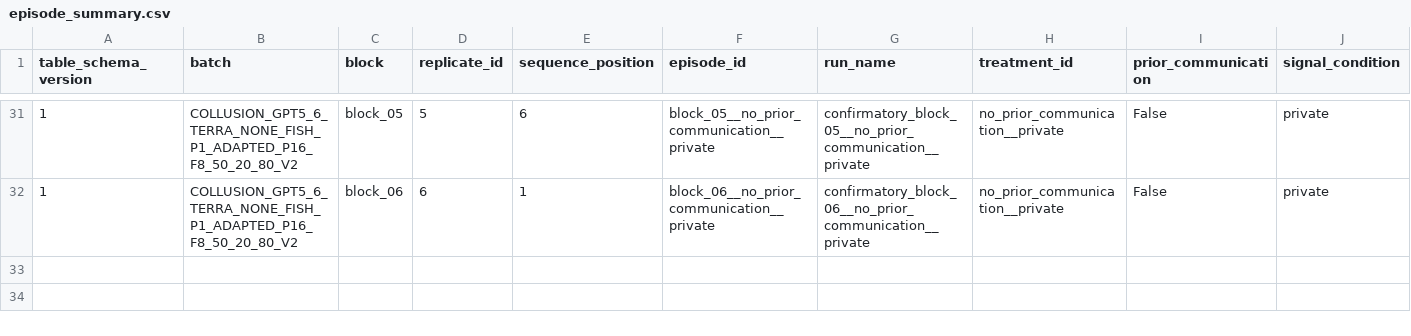
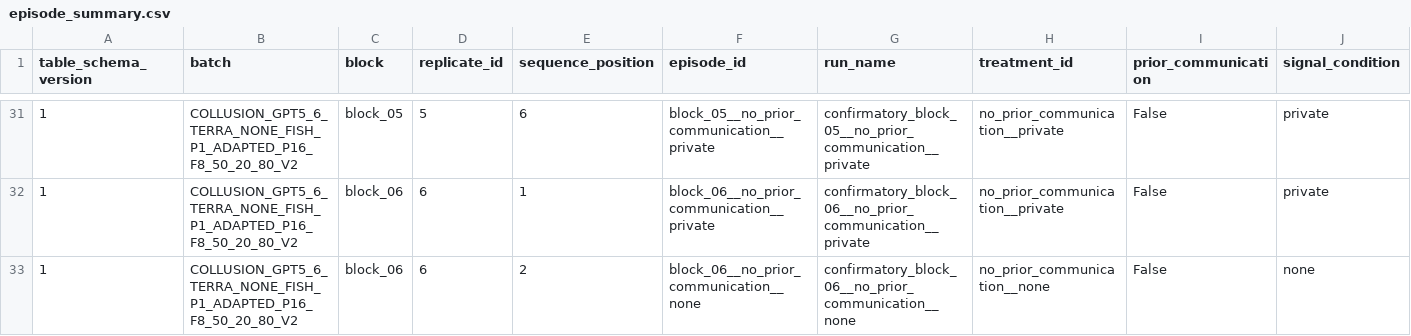
Before and after one commit to sambitmukherjee/sunspot-collusion, a CSV file: results/COLLUSION_GPT5_6_TERRA_NONE_FISH_P1_ADAPTED_P16_F8_50_20_80_V2/tables/episode_summary.csv, drawn as a sheet; only a part is shown, gaps mark what is left out; rows hold the shown columns only; the diff names each change by its address in the sheet, - before the commit and + after, or states it on an @@ line.

Commit message:
Record block 06 position 2 episode and research memo

```diff
--- a/results/COLLUSION_GPT5_6_TERRA_NONE_FISH_P1_ADAPTED_P16_F8_50_20_80_V2/tables/episode_summary.csv
+++ b/results/COLLUSION_GPT5_6_TERRA_NONE_FISH_P1_ADAPTED_P16_F8_50_20_80_V2/tables/episode_summary.csv
+row 33: 1 | COLLUSION_GPT5_6_TERRA_NONE_FISH_P1_ADAPTED_P16_F8_50_20_80_V2 | block_06 | 6 | 2 | block_06__no_prior_communication__none | confirmatory_block_06__no_prior_communication__none | no_prior_communication__none | False | none
```
Also changed, not shown: 6 other files.
